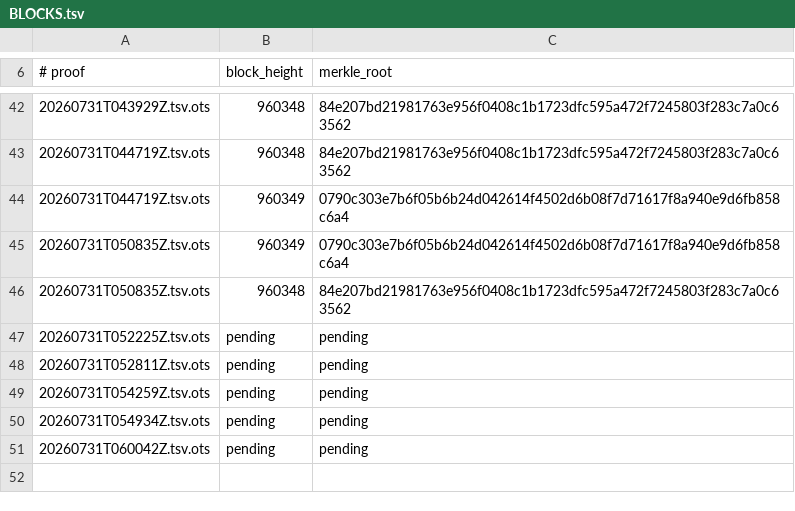
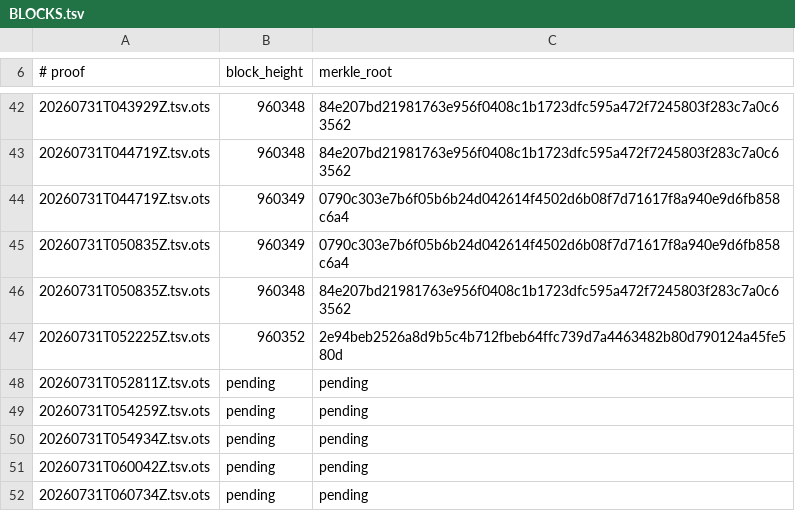
Before and after one commit to bigmark222/tamperguard-anchors, a TSV file: stamps/BLOCKS.tsv, drawn as a sheet; only a part is shown, gaps mark what is left out.

```diff
--- a/stamps/BLOCKS.tsv
+++ b/stamps/BLOCKS.tsv
@@ -46,3 +46,3 @@
 20260731T050835Z.tsv.ots	960348	84e207bd21981763e956f0408c1b1723dfc595a472f7245803f283c7a0c63562
-20260731T052225Z.tsv.ots	pending	pending
+20260731T052225Z.tsv.ots	960352	2e94beb2526a8d9b5c4b712fbeb64ffc739d7a4463482b80d790124a45fe580d
 20260731T052811Z.tsv.ots	pending	pending
@@ -51 +51,2 @@
 20260731T060042Z.tsv.ots	pending	pending
+20260731T060734Z.tsv.ots	pending	pending
```
Also changed, not shown: 3 other files.
